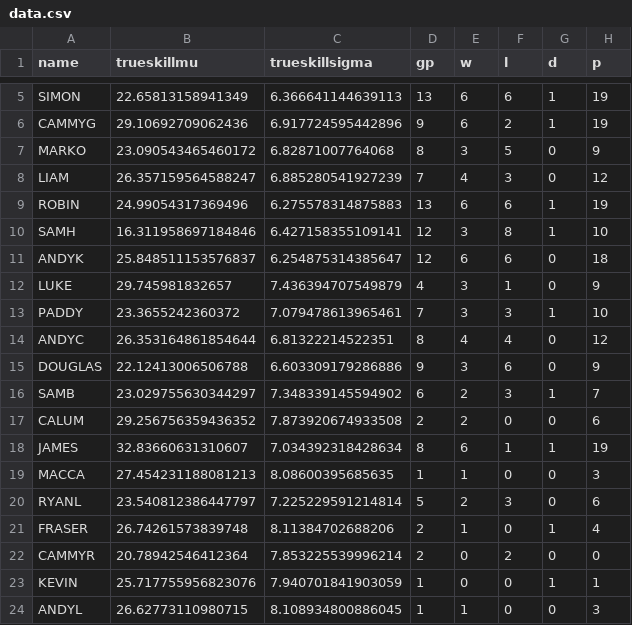
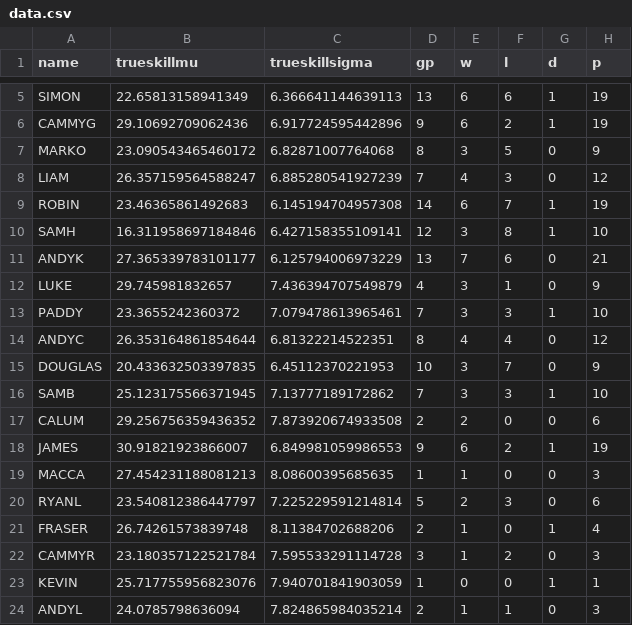
Before and after one commit to Kiggins26/Monday-5s-football, a CSV file: data.csv, drawn as a sheet; only a part is shown, gaps mark what is left out; the diff covers the shown part only.

Commit message:
updates table 25-11-2024

```diff
--- a/data.csv
+++ b/data.csv
@@ -8,5 +8,5 @@ MARKO,23.090543465460172,6.82871007764068,8,3,5,0,9
 LIAM,26.357159564588247,6.885280541927239,7,4,3,0,12
-ROBIN,24.99054317369496,6.275578314875883,13,6,6,1,19
+ROBIN,23.46365861492683,6.145194704957308,14,6,7,1,19
 SAMH,16.311958697184846,6.427158355109141,12,3,8,1,10
-ANDYK,25.848511153576837,6.254875314385647,12,6,6,0,18
+ANDYK,27.365339783101177,6.125794006973229,13,7,6,0,21
 LUKE,29.745981832657,7.436394707549879,4,3,1,0,9
@@ -14,6 +14,6 @@ PADDY,23.3655242360372,7.079478613965461,7,3,3,1,10
 ANDYC,26.353164861854644,6.81322214522351,8,4,4,0,12
-DOUGLAS,22.12413006506788,6.603309179286886,9,3,6,0,9
-SAMB,23.029755630344297,7.348339145594902,6,2,3,1,7
+DOUGLAS,20.433632503397835,6.45112370221953,10,3,7,0,9
+SAMB,25.123175566371945,7.13777189172862,7,3,3,1,10
 CALUM,29.256756359436352,7.873920674933508,2,2,0,0,6
-JAMES,32.83660631310607,7.034392318428634,8,6,1,1,19
+JAMES,30.91821923866007,6.849981059986553,9,6,2,1,19
 MACCA,27.454231188081213,8.08600395685635,1,1,0,0,3
@@ -21,4 +21,4 @@ RYANL,23.540812386447797,7.225229591214814,5,2,3,0,6
 FRASER,26.74261573839748,8.11384702688206,2,1,0,1,4
-CAMMYR,20.78942546412364,7.853225539996214,2,0,2,0,0
+CAMMYR,23.180357122521784,7.595533291114728,3,1,2,0,3
 KEVIN,25.717755956823076,7.940701841903059,1,0,0,1,1
-ANDYL,26.62773110980715,8.108934800886045,1,1,0,0,3
+ANDYL,24.0785798636094,7.824865984035214,2,1,1,0,3
```
Also changed, not shown: 14 edited cells elsewhere in this file.
